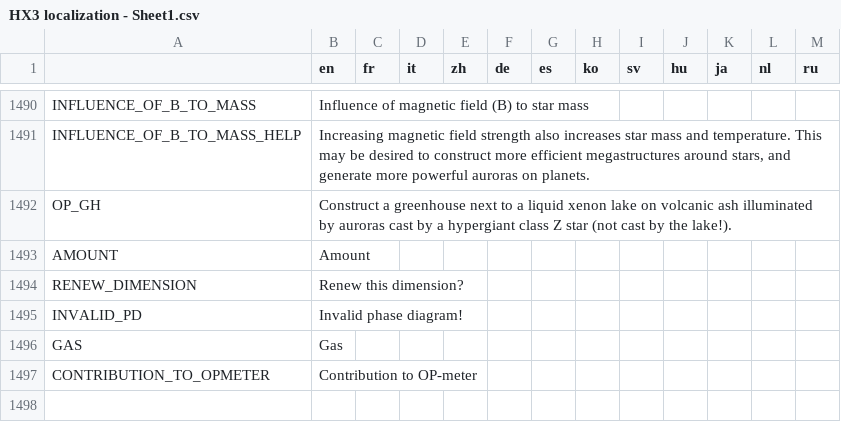
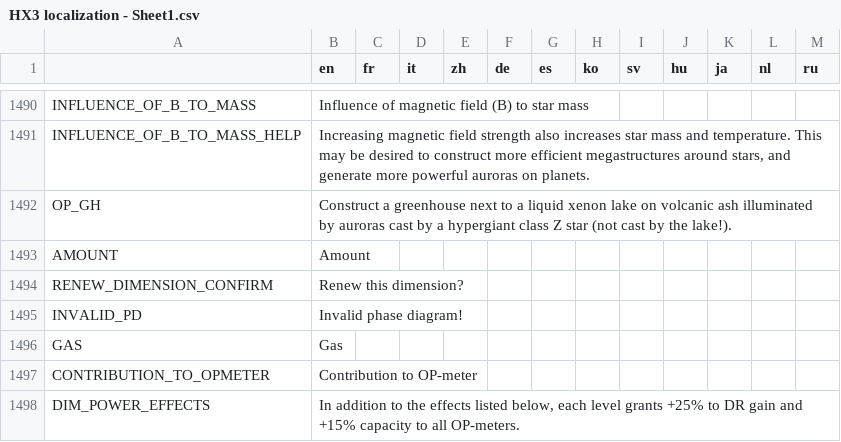
Before and after one commit to Apple0726/helixteus-3, a CSV file: Text/HX3 localization - Sheet1.csv, drawn as a sheet; only a part is shown, gaps mark what is left out.

```diff
--- a/Text/HX3 localization - Sheet1.csv
+++ b/Text/HX3 localization - Sheet1.csv
@@ -1494,3 +1494,3 @@ OP_GH,Construct a greenhouse next to a liquid xenon lake on volcanic ash illumin
 AMOUNT,Amount,,,,,,,,,,,
-RENEW_DIMENSION,Renew this dimension?,,,,,,,,,,,
+RENEW_DIMENSION_CONFIRM,Renew this dimension?,,,,,,,,,,,
 INVALID_PD,Invalid phase diagram!,,,,,,,,,,,
@@ -1498 +1498,2 @@ GAS,Gas,,,,,,,,,,,
 CONTRIBUTION_TO_OPMETER,Contribution to OP-meter,,,,,,,,,,,
+DIM_POWER_EFFECTS,"In addition to the effects listed below, each level grants +25% to DR gain and +15% capacity to all OP-meters.",,,,,,,,,,,
```
Also changed, not shown: 18 other files.
